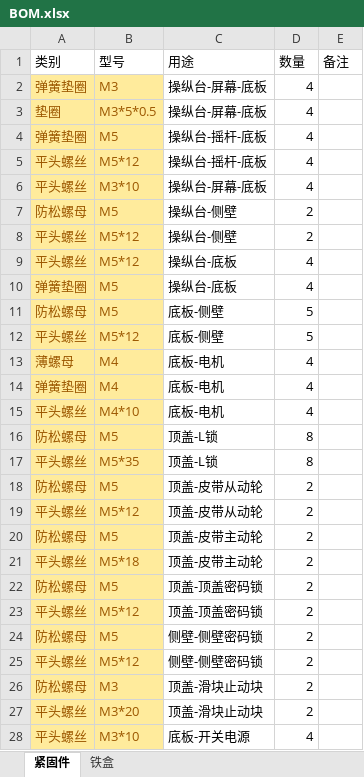
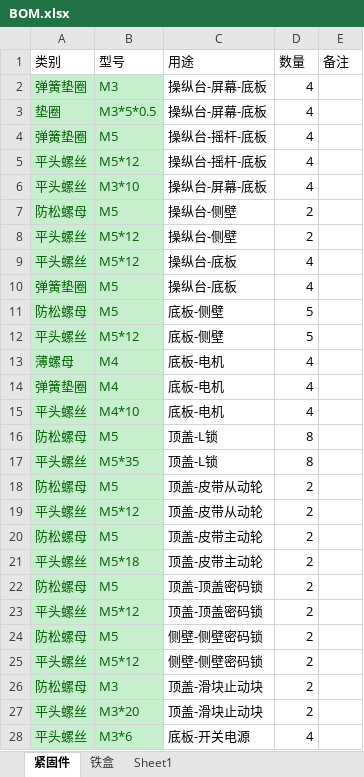
Before and after one commit to zixiao-bios/Catch5Yeah, an Excel workbook: Hardware/制作/BOM.xlsx, sheet 紧固件, drawn as a sheet; only a part is shown; values as stored, in another font and other column widths than the file's, no borders; the diff covers the shown part only; the diff names each change by its address in the sheet, - before the commit and + after, or states it on an @@ line.

Commit message:
finish hardware second stage

```diff
--- a/Hardware/制作/BOM.xlsx (sheet 紧固件)
+++ b/Hardware/制作/BOM.xlsx (sheet 紧固件)
+sheet tab: Sheet1
@@ A2:B28 fill: #FFEB9C → #C6EFCE, text colour: #9C5700 → #006100 @@
-B28 (型号): M3*10
+B28 (型号): M3*6
```
Also changed, not shown: 9 added rows and cell formats elsewhere in this sheet, 24 other files.
